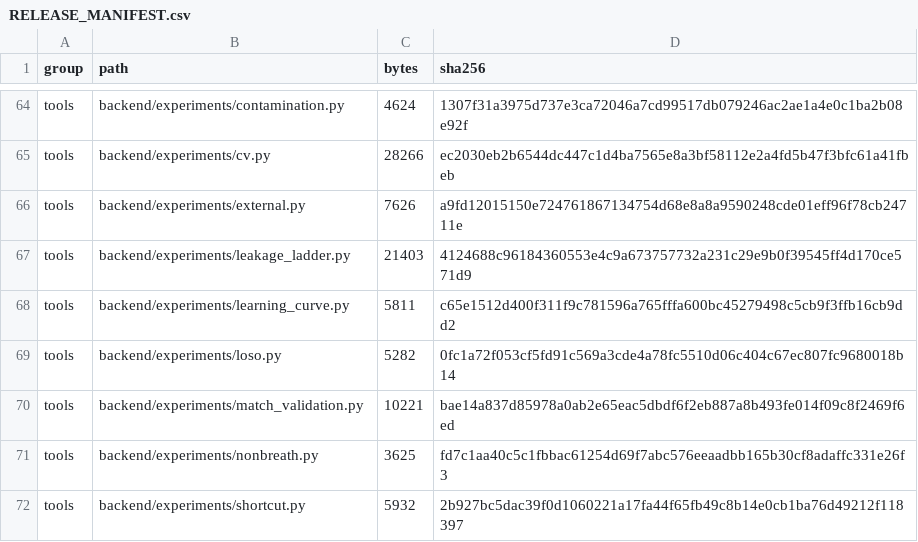
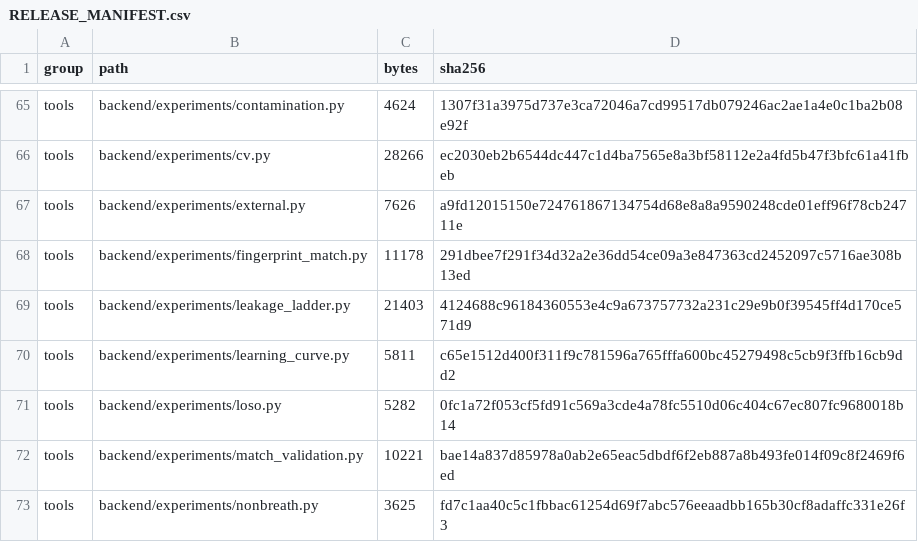
Before and after one commit to Oreniscool/Respiratory-diseases-recognition-through-respiratory-sound-with-the-help-of-deep-neural-network, a CSV file: research/RELEASE_MANIFEST.csv, drawn as a sheet; only a part is shown, gaps mark what is left out; the shorter side is filled out with more unchanged rows; the diff covers the shown part only; the diff names each change by its address in the sheet, - before the commit and + after, or states it on an @@ line.

```diff
--- a/research/RELEASE_MANIFEST.csv
+++ b/research/RELEASE_MANIFEST.csv
+row 68: tools | backend/experiments/fingerprint_match.py | 11178 | 291dbee7f291f34d32a2e36dd54ce09a3e847363cd2452097c5716ae308b13ed
```
Also changed, not shown: 1 added row and 24 edited cells elsewhere in this file, research/CLAIM_EVIDENCE_MATRIX.csv, research/EXPERIMENT_LEDGER.csv, 32 other files.
